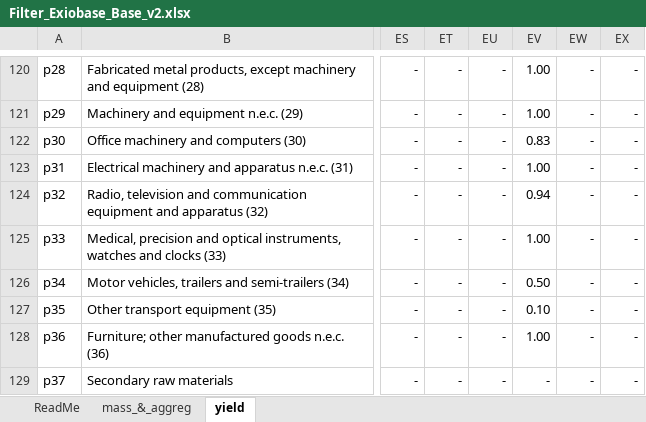
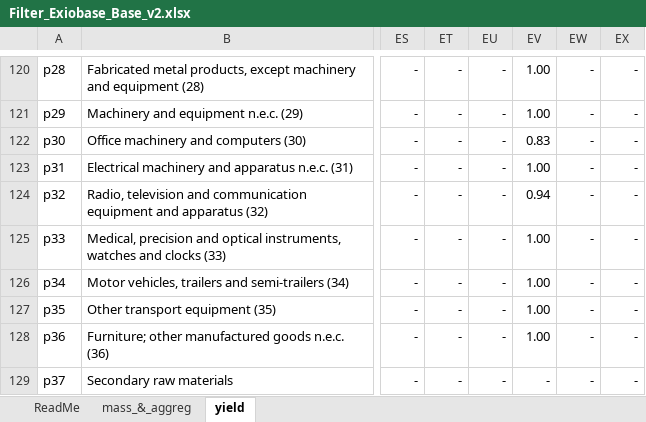
Before and after one commit to janstre/Material_End_Use_Shares, an Excel workbook: input_data/Filter_Exiobase_Base_v2.xlsx, sheet yield, drawn as a sheet; only a part is shown, gaps mark what is left out; values as stored, in another font and other column widths than the file's, no borders; conditional formats not drawn; the diff names each change by its address in the sheet, - before the commit and + after, or states it on an @@ line.

```diff
--- a/input_data/Filter_Exiobase_Base_v2.xlsx (sheet yield)
+++ b/input_data/Filter_Exiobase_Base_v2.xlsx (sheet yield)
-EV126: 0.50
+EV126: 1.00
-EV127: 0.10
+EV127: 1.00
```
Also changed, not shown: input_data/Filter_2007_Base.xlsx, input_data/Filter_2012_Base.xlsx, 4 other files.
